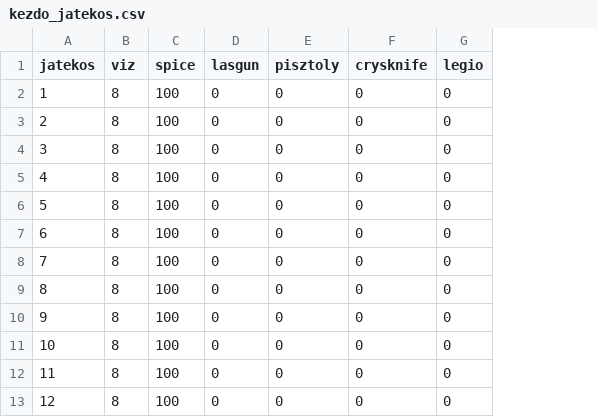
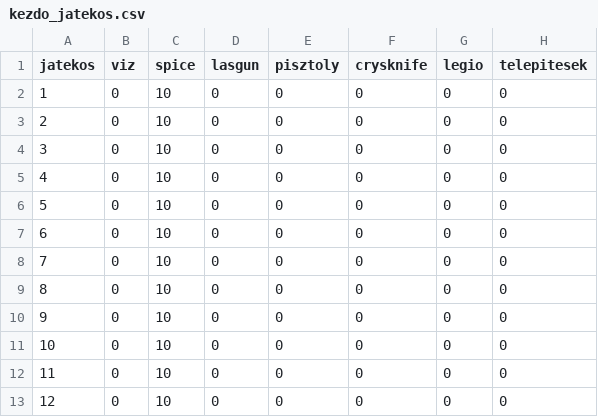
Before and after one commit to matetamasi/ehsv, a CSV file: resources/kezdo_jatekos.csv, drawn as a sheet; the diff names each change by its address in the sheet, - before the commit and + after, or states it on an @@ line.

```diff
--- a/resources/kezdo_jatekos.csv
+++ b/resources/kezdo_jatekos.csv
+column H (telepitesek), rows 2-13: all 0
-B2:B13 (viz): 8
+B2:B13 (viz): 0
-C2:C13 (spice): 100
+C2:C13 (spice): 10
```
Also changed, not shown: resources/kezdo_terkep.csv, 2 other files.
